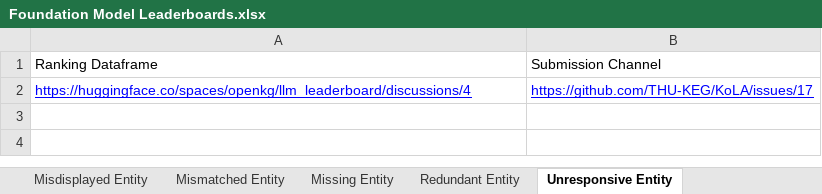
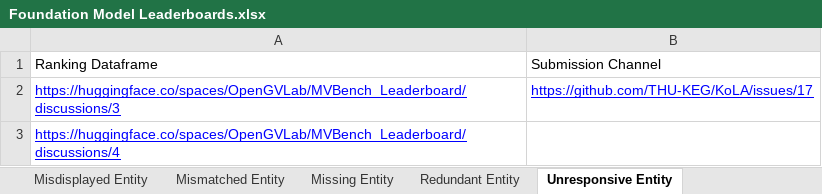
Before and after one commit to zhimin-z/Foundation-Model-Leaderboard-Survey, an Excel workbook: meta/Foundation Model Leaderboards.xlsx, sheet Unresponsive Entity, drawn as a sheet; values as stored, in another font and other column widths than the file's, no borders; charts and pictures not drawn; the diff names each change by its address in the sheet, - before the commit and + after, or states it on an @@ line.

```diff
--- a/meta/Foundation Model Leaderboards.xlsx (sheet Unresponsive Entity)
+++ b/meta/Foundation Model Leaderboards.xlsx (sheet Unresponsive Entity)
-A2: https://huggingface.co/spaces/openkg/llm_leaderboard/discussions/4
+A2: https://huggingface.co/spaces/OpenGVLab/MVBench_Leaderboard/discussions/3
+row 3: https://huggingface.co/spaces/OpenGVLab/MVBench_Leaderboard/discussions/4
```
Also changed, not shown: sheet Misdisplayed Entity, sheet Leaderboard, 4 other files.
